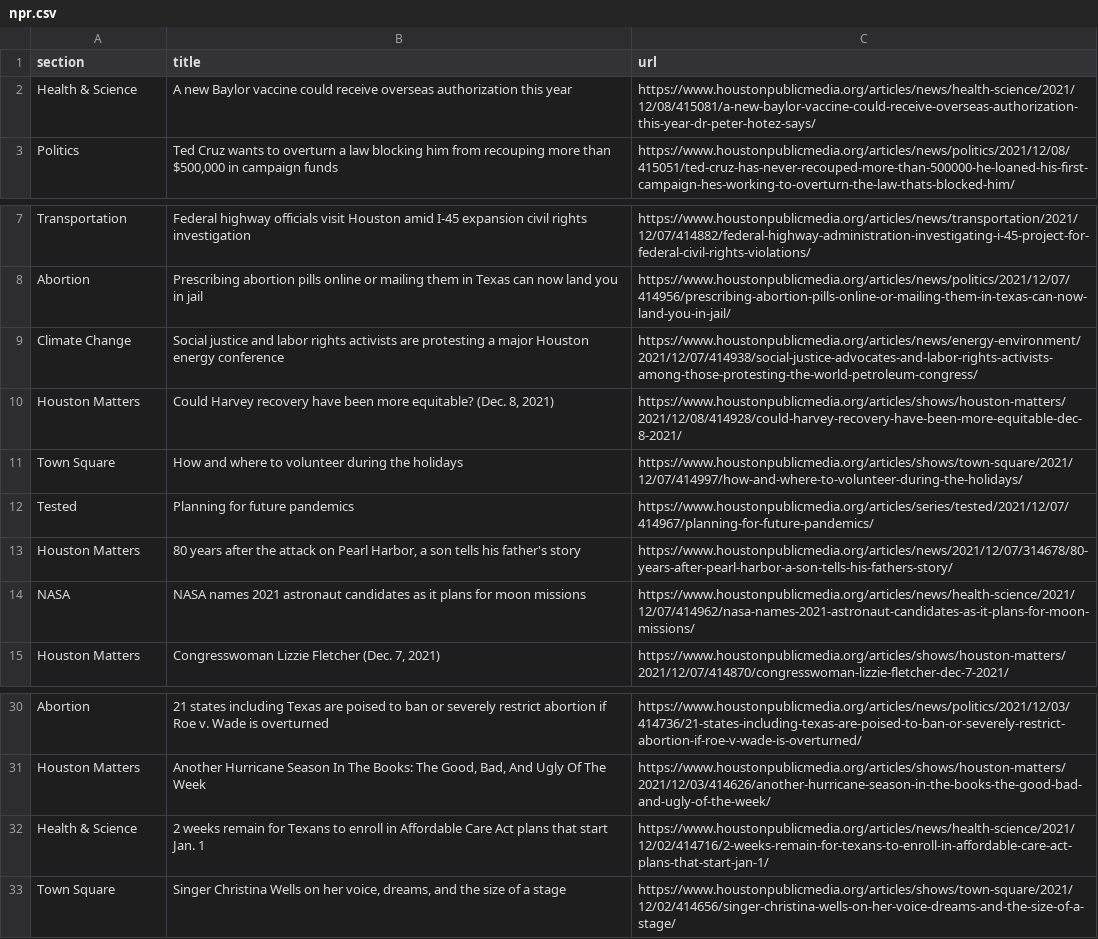
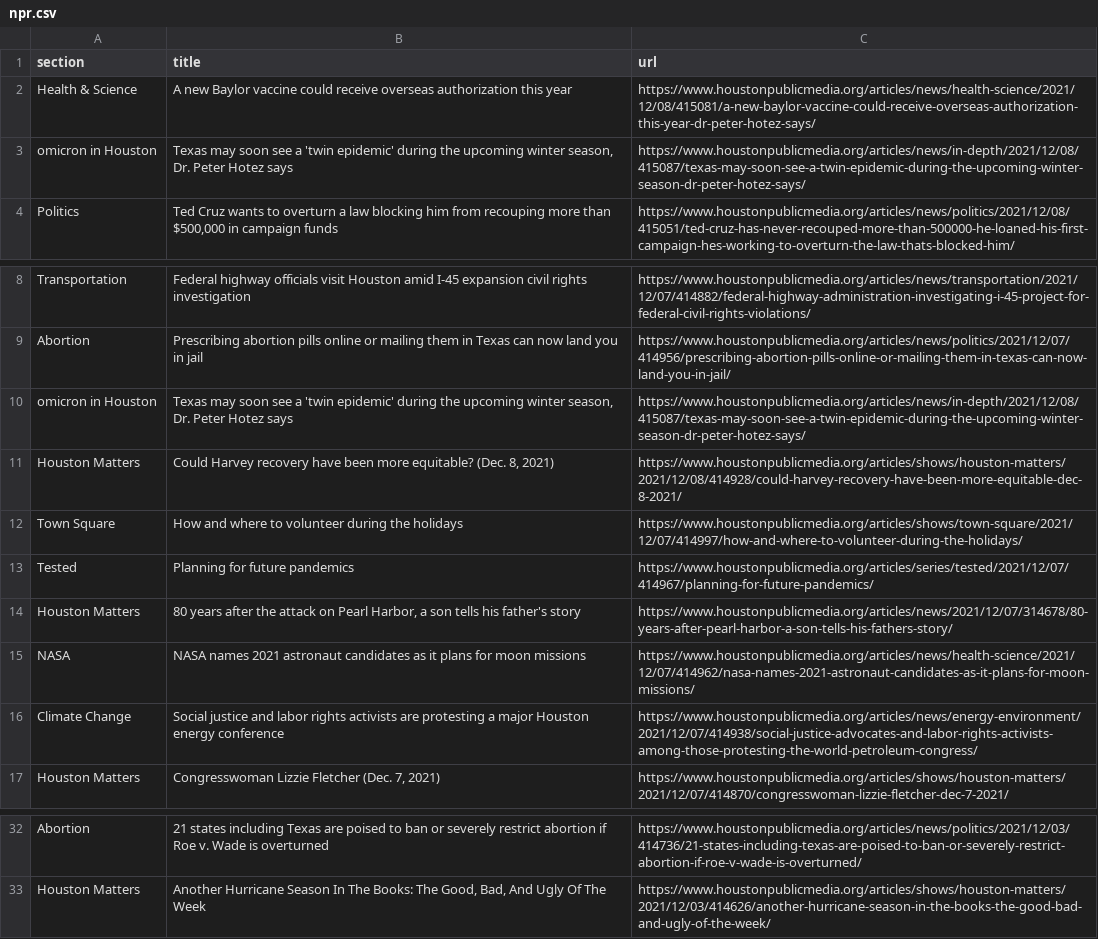
Before and after one commit to jmingram1/auto-scraper, a CSV file: npr.csv, drawn as a sheet; only a part is shown, gaps mark what is left out.

```diff
--- a/npr.csv
+++ b/npr.csv
@@ -2,2 +2,3 @@ section,title,url
 Health & Science,A new Baylor vaccine could receive overseas authorization this year,https://www.houstonpublicmedia.org/articles/news/health-science/2021/12/08/415081/a-new-baylor-vaccine-could-receive-overseas-authorization-this-year-dr-peter-hotez-says/
+omicron in Houston,"Texas may soon see a 'twin epidemic' during the upcoming winter season, Dr. Peter Hotez says",https://www.houstonpublicmedia.org/articles/news/in-depth/2021/12/08/415087/texas-may-soon-see-a-twin-epidemic-during-the-upcoming-winter-season-dr-peter-hotez-says/
 Politics,"Ted Cruz wants to overturn a law blocking him from recouping more than $500,000 in campaign funds",https://www.houstonpublicmedia.org/articles/news/politics/2021/12/08/415051/ted-cruz-has-never-recouped-more-than-500000-he-loaned-his-first-campaign-hes-working-to-overturn-the-law-thats-blocked-him/
@@ -8,3 +9,3 @@ Transportation,Federal highway officials visit Houston amid I-45 expansion civil
 Abortion,Prescribing abortion pills online or mailing them in Texas can now land you in jail,https://www.houstonpublicmedia.org/articles/news/politics/2021/12/07/414956/prescribing-abortion-pills-online-or-mailing-them-in-texas-can-now-land-you-in-jail/
-Climate Change,Social justice and labor rights activists are protesting a major Houston energy conference,https://www.houstonpublicmedia.org/articles/news/energy-environment/2021/12/07/414938/social-justice-advocates-and-labor-rights-activists-among-those-protesting-the-world-petroleum-congress/
+omicron in Houston,"Texas may soon see a 'twin epidemic' during the upcoming winter season, Dr. Peter Hotez says",https://www.houstonpublicmedia.org/articles/news/in-depth/2021/12/08/415087/texas-may-soon-see-a-twin-epidemic-during-the-upcoming-winter-season-dr-peter-hotez-says/
 Houston Matters,"Could Harvey recovery have been more equitable? (Dec. 8, 2021)",https://www.houstonpublicmedia.org/articles/shows/houston-matters/2021/12/08/414928/could-harvey-recovery-have-been-more-equitable-dec-8-2021/
@@ -14,2 +15,3 @@ Houston Matters,"80 years after the attack on Pearl Harbor, a son tells his fath
 NASA,NASA names 2021 astronaut candidates as it plans for moon missions,https://www.houstonpublicmedia.org/articles/news/health-science/2021/12/07/414962/nasa-names-2021-astronaut-candidates-as-it-plans-for-moon-missions/
+Climate Change,Social justice and labor rights activists are protesting a major Houston energy conference,https://www.houstonpublicmedia.org/articles/news/energy-environment/2021/12/07/414938/social-justice-advocates-and-labor-rights-activists-among-those-protesting-the-world-petroleum-congress/
 Houston Matters,"Congresswoman Lizzie Fletcher (Dec. 7, 2021)",https://www.houstonpublicmedia.org/articles/shows/houston-matters/2021/12/07/414870/congresswoman-lizzie-fletcher-dec-7-2021/
@@ -31,3 +33 @@ Abortion,21 states including Texas are poised to ban or severely restrict aborti
 Houston Matters,"Another Hurricane Season In The Books: The Good, Bad, And Ugly Of The Week",https://www.houstonpublicmedia.org/articles/shows/houston-matters/2021/12/03/414626/another-hurricane-season-in-the-books-the-good-bad-and-ugly-of-the-week/
-Health & Science,2 weeks remain for Texans to enroll in Affordable Care Act plans that start Jan. 1,https://www.houstonpublicmedia.org/articles/news/health-science/2021/12/02/414716/2-weeks-remain-for-texans-to-enroll-in-affordable-care-act-plans-that-start-jan-1/
-Town Square,"Singer Christina Wells on her voice, dreams, and the size of a stage",https://www.houstonpublicmedia.org/articles/shows/town-square/2021/12/02/414656/singer-christina-wells-on-her-voice-dreams-and-the-size-of-a-stage/
```
